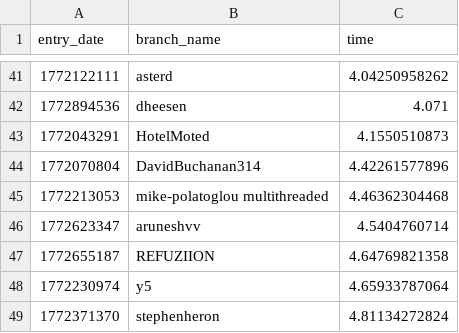
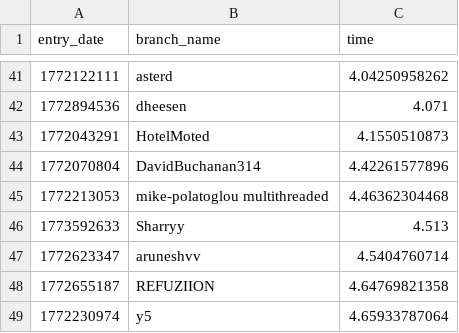
Before and after one commit to tibor-src/100-million-row-challenge, a CSV file: leaderboard.csv, drawn as a sheet; only a part is shown, gaps mark what is left out; the shorter side is filled out with more unchanged rows.

Commit message:
Update leaderboard

```diff
--- a/leaderboard.csv
+++ b/leaderboard.csv
@@ -45,2 +45,3 @@ entry_date,branch_name,time
 1772213053,mike-polatoglou multithreaded,4.46362304468
+1773592633,Sharryy,4.513
 1772623347,aruneshvv,4.5404760714
```
